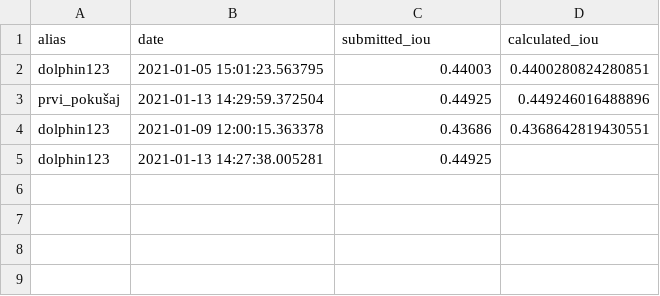
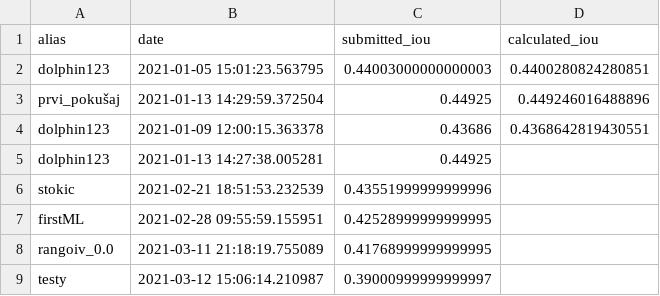
Before and after one commit to cro-ai-league/dolphins-recognition-challenge, a CSV file: notebooks/leaderboard.csv, drawn as a sheet.

Commit message:
Leaderboard generated.

```diff
--- a/notebooks/leaderboard.csv
+++ b/notebooks/leaderboard.csv
@@ -1,3 +1,3 @@
 alias,date,submitted_iou,calculated_iou
-dolphin123,2021-01-05 15:01:23.563795,0.44003,0.4400280824280851
+dolphin123,2021-01-05 15:01:23.563795,0.44003000000000003,0.4400280824280851
 prvi_pokušaj,2021-01-13 14:29:59.372504,0.44925,0.449246016488896
@@ -5 +5,5 @@ dolphin123,2021-01-09 12:00:15.363378,0.43686,0.4368642819430551
 dolphin123,2021-01-13 14:27:38.005281,0.44925,
+stokic,2021-02-21 18:51:53.232539,0.43551999999999996,
+firstML,2021-02-28 09:55:59.155951,0.42528999999999995,
+rangoiv_0.0,2021-03-11 21:18:19.755089,0.41768999999999995,
+testy,2021-03-12 15:06:14.210987,0.39000999999999997,
```
Also changed, not shown: 6 other files.
